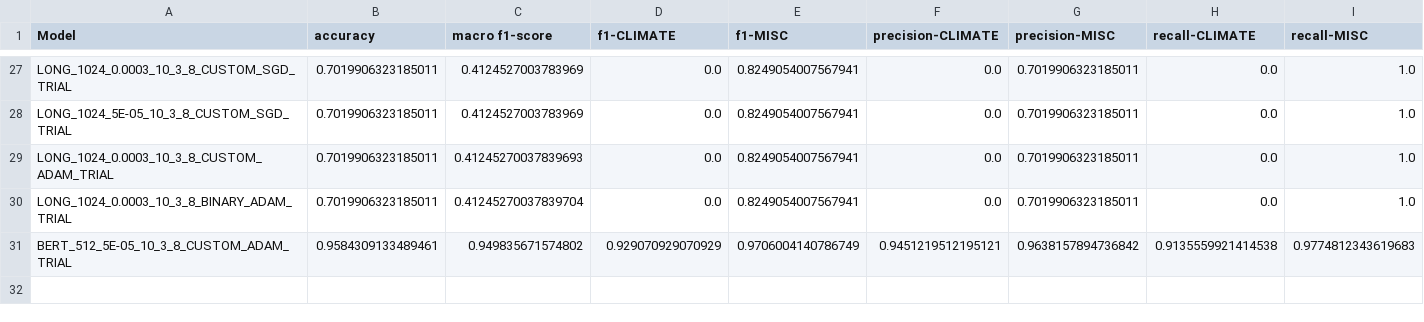
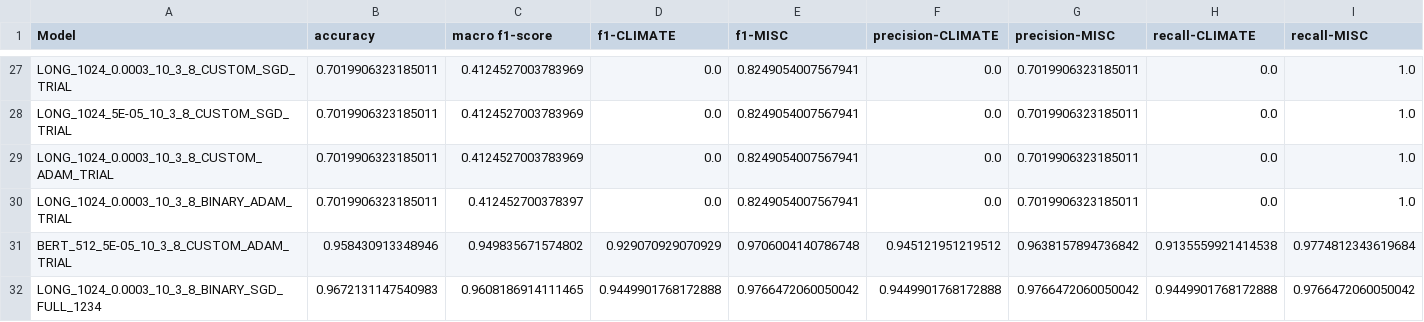
Before and after one commit to miaoyinchan/lfd_final_project, a CSV file: experiments/LM/Output/RESULTS.csv, drawn as a sheet; only a part is shown, gaps mark what is left out.

```diff
--- a/experiments/LM/Output/RESULTS.csv
+++ b/experiments/LM/Output/RESULTS.csv
@@ -28,4 +28,5 @@ LONG_1024_0.0003_10_3_8_CUSTOM_SGD_TRIAL,0.7019906323185011,0.4124527003783969,0
 LONG_1024_5E-05_10_3_8_CUSTOM_SGD_TRIAL,0.7019906323185011,0.4124527003783969,0.0,0.8249054007567941,0.0,0.7019906323185011,0.0,1.0
-LONG_1024_0.0003_10_3_8_CUSTOM_ADAM_TRIAL,0.7019906323185011,0.41245270037839693,0.0,0.8249054007567941,0.0,0.7019906323185011,0.0,1.0
-LONG_1024_0.0003_10_3_8_BINARY_ADAM_TRIAL,0.7019906323185011,0.41245270037839704,0.0,0.8249054007567941,0.0,0.7019906323185011,0.0,1.0
-BERT_512_5E-05_10_3_8_CUSTOM_ADAM_TRIAL,0.9584309133489461,0.949835671574802,0.929070929070929,0.9706004140786749,0.9451219512195121,0.9638157894736842,0.9135559921414538,0.9774812343619683
+LONG_1024_0.0003_10_3_8_CUSTOM_ADAM_TRIAL,0.7019906323185011,0.4124527003783969,0.0,0.8249054007567941,0.0,0.7019906323185011,0.0,1.0
+LONG_1024_0.0003_10_3_8_BINARY_ADAM_TRIAL,0.7019906323185011,0.412452700378397,0.0,0.8249054007567941,0.0,0.7019906323185011,0.0,1.0
+BERT_512_5E-05_10_3_8_CUSTOM_ADAM_TRIAL,0.958430913348946,0.949835671574802,0.929070929070929,0.9706004140786748,0.945121951219512,0.9638157894736842,0.9135559921414538,0.9774812343619684
+LONG_1024_0.0003_10_3_8_BINARY_SGD_FULL_1234,0.9672131147540983,0.9608186914111465,0.9449901768172888,0.9766472060050042,0.9449901768172888,0.9766472060050042,0.9449901768172888,0.9766472060050042
```
Also changed, not shown: 7 other files.
